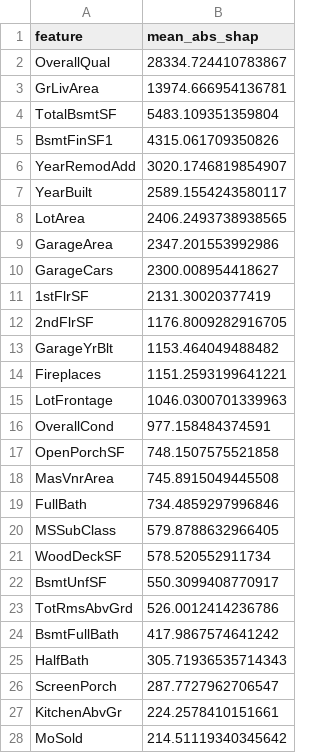
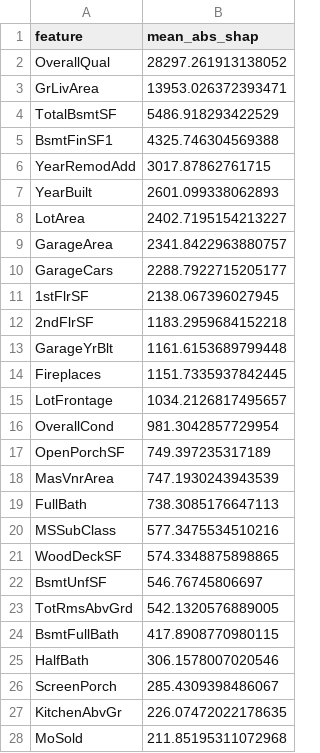
Before and after one commit to TR1CKR00M/Smoke-Tests, a CSV file: projects/house_prices_shap/results/processed/RandomForestRegressor_shap_importance.csv, drawn as a sheet; only a part is shown; the diff covers the shown part only.

```diff
--- a/projects/house_prices_shap/results/processed/RandomForestRegressor_shap_importance.csv
+++ b/projects/house_prices_shap/results/processed/RandomForestRegressor_shap_importance.csv
@@ -1,28 +1,28 @@
 feature,mean_abs_shap
-OverallQual,28334.724410783867
-GrLivArea,13974.666954136781
-TotalBsmtSF,5483.109351359804
-BsmtFinSF1,4315.061709350826
-YearRemodAdd,3020.1746819854907
-YearBuilt,2589.1554243580117
-LotArea,2406.2493738938565
-GarageArea,2347.201553992986
-GarageCars,2300.008954418627
-1stFlrSF,2131.30020377419
-2ndFlrSF,1176.8009282916705
-GarageYrBlt,1153.464049488482
-Fireplaces,1151.2593199641221
-LotFrontage,1046.0300701339963
-OverallCond,977.158484374591
-OpenPorchSF,748.1507575521858
-MasVnrArea,745.8915049445508
-FullBath,734.4859297996846
-MSSubClass,579.8788632966405
-WoodDeckSF,578.520552911734
-BsmtUnfSF,550.3099408770917
-TotRmsAbvGrd,526.0012414236786
-BsmtFullBath,417.9867574641242
-HalfBath,305.71936535714343
-ScreenPorch,287.7727962706547
-KitchenAbvGr,224.2578410151661
-MoSold,214.51119340345642
+OverallQual,28297.261913138052
+GrLivArea,13953.026372393471
+TotalBsmtSF,5486.918293422529
+BsmtFinSF1,4325.746304569388
+YearRemodAdd,3017.87862761715
+YearBuilt,2601.099338062893
+LotArea,2402.7195154213227
+GarageArea,2341.8422963880757
+GarageCars,2288.7922715205177
+1stFlrSF,2138.067396027945
+2ndFlrSF,1183.2959684152218
+GarageYrBlt,1161.6153689799448
+Fireplaces,1151.7335937842445
+LotFrontage,1034.2126817495657
+OverallCond,981.3042857729954
+OpenPorchSF,749.397235317189
+MasVnrArea,747.1930243943539
+FullBath,738.3085176647113
+MSSubClass,577.3475534510216
+WoodDeckSF,574.3348875898865
+BsmtUnfSF,546.76745806697
+TotRmsAbvGrd,542.1320576889005
+BsmtFullBath,417.8908770980115
+HalfBath,306.1578007020546
+ScreenPorch,285.4309398486067
+KitchenAbvGr,226.07472022178635
+MoSold,211.85195311072968
```
Also changed, not shown: 9 edited cells elsewhere in this file, projects/house_prices_shap/results/processed/MLPRegressor_shap_importance.csv, projects/house_prices_shap/results/processed/XGBRegressor_shap_importance.csv, 9 other files.
